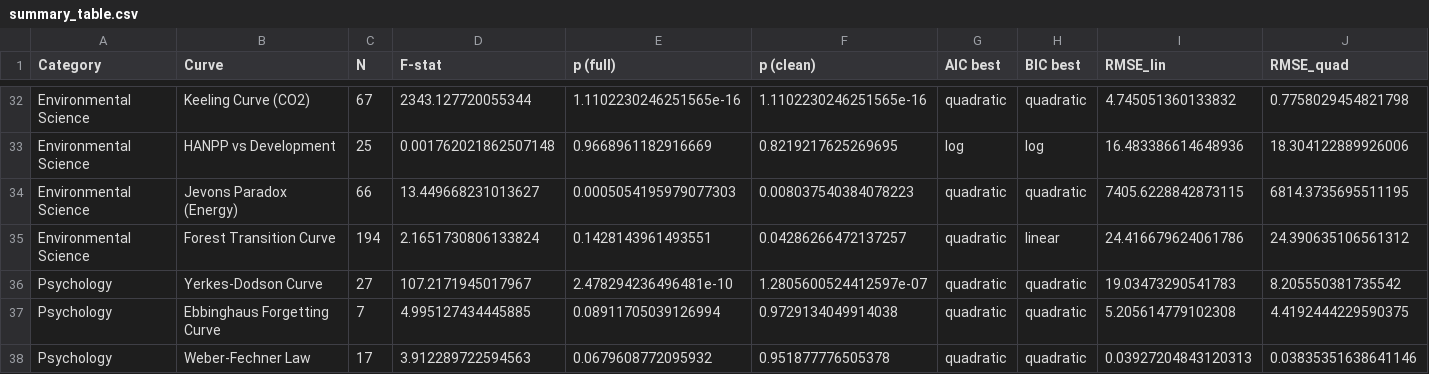
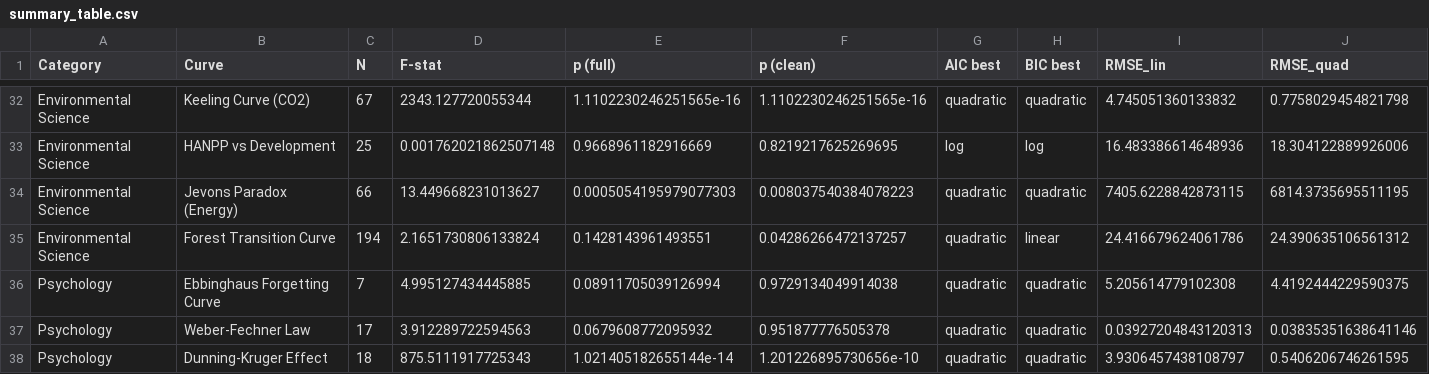
Before and after one commit to bougtoir/medical-accident-its-analysis, a CSV file: canonical_curves_reexamination/results/summary_table.csv, drawn as a sheet; only a part is shown, gaps mark what is left out; the shorter side is filled out with more unchanged rows; rows hold the shown columns only; the diff names each change by its address in the sheet, - before the commit and + after, or states it on an @@ line.

```diff
--- a/canonical_curves_reexamination/results/summary_table.csv
+++ b/canonical_curves_reexamination/results/summary_table.csv
-row 36: Psychology | Yerkes-Dodson Curve | 27 | 107.2171945017967 | 2.478294236496481e-10 | 1.2805600524412597e-07 | quadratic | quadratic | 19.03473290541783 | 8.205550381735542
```
Also changed, not shown: canonical_curves_reexamination/data/source_metadata.csv, 6 other files.
